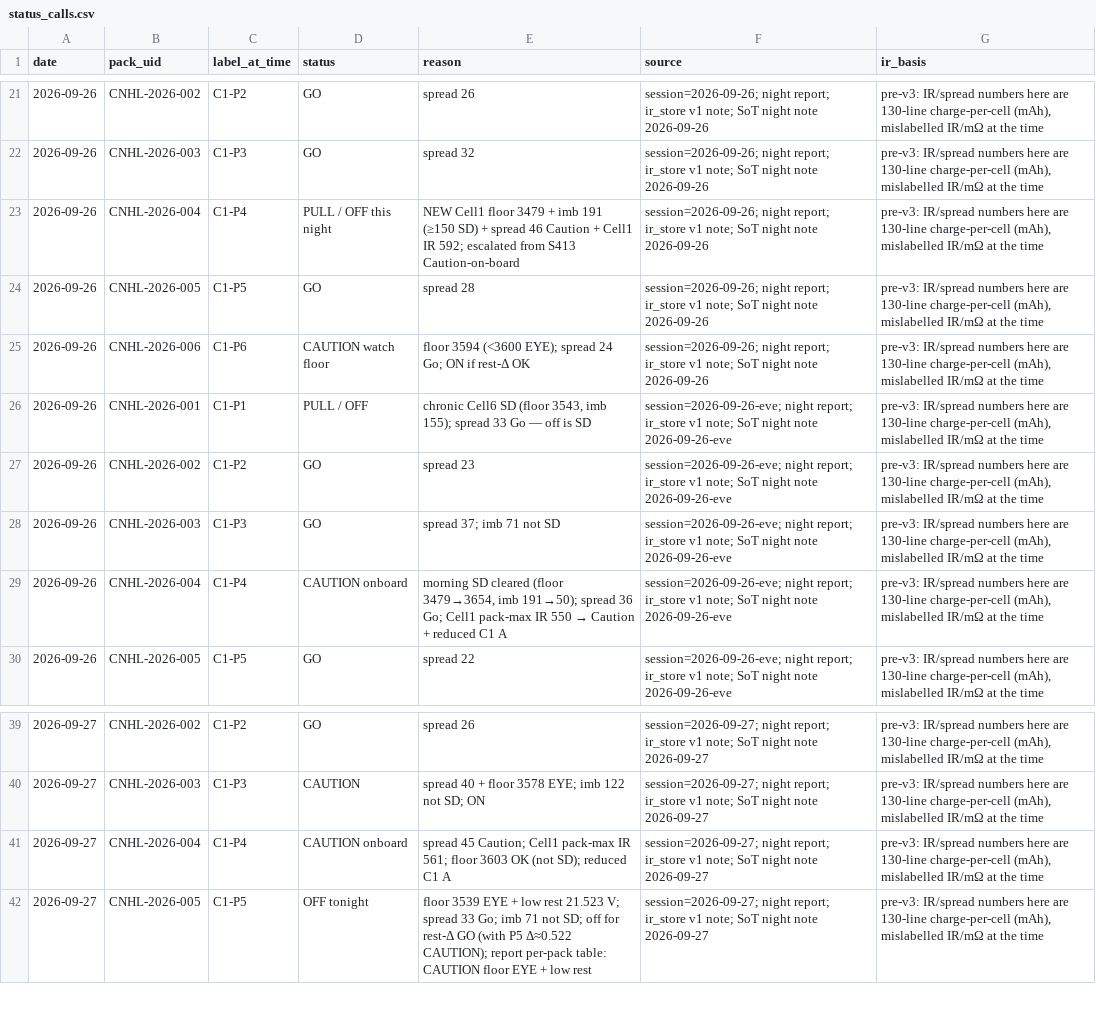
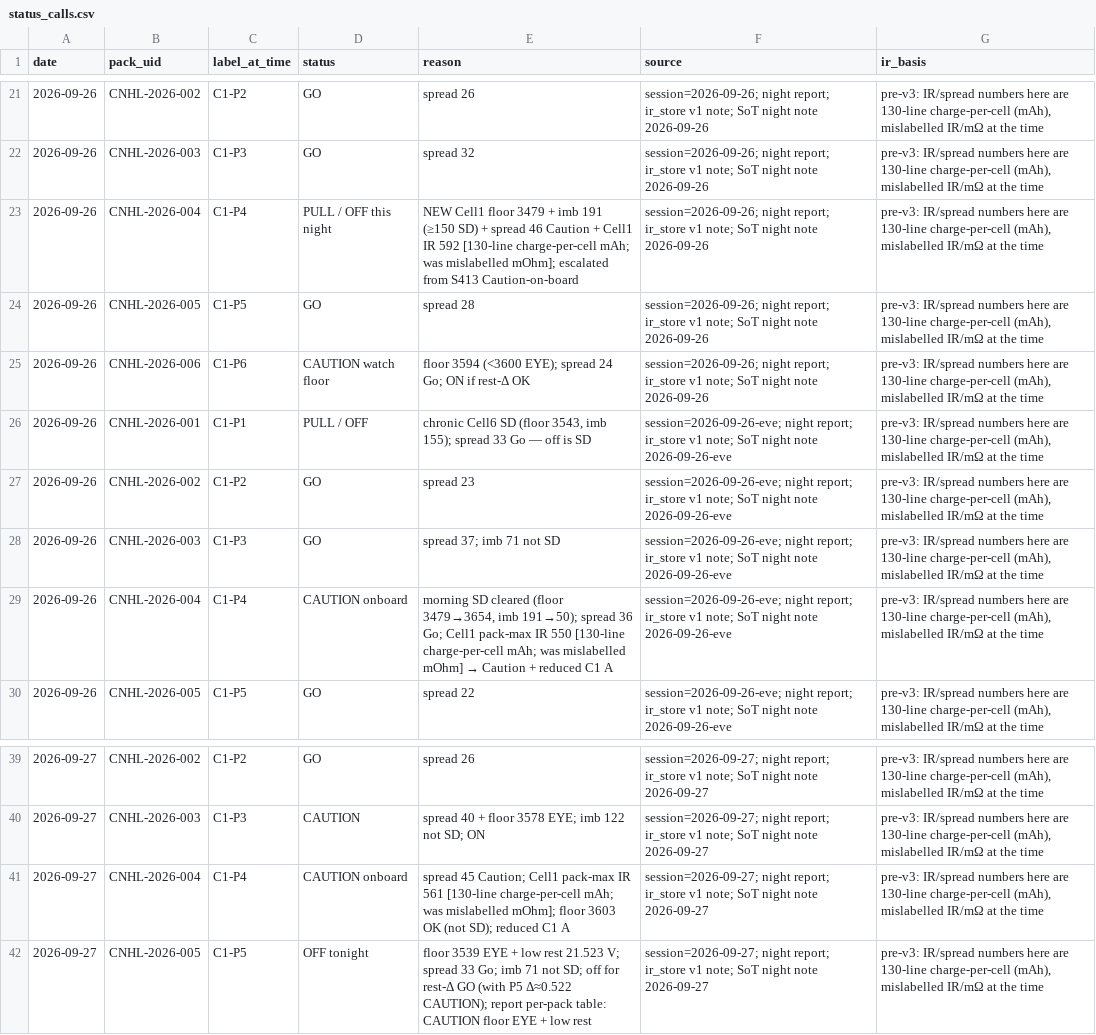
Before and after one commit to crpearson/site, a CSV file: data/v2/status_calls.csv, drawn as a sheet; only a part is shown, gaps mark what is left out; the diff names each change by its address in the sheet, - before the commit and + after, or states it on an @@ line.

```diff
--- a/data/v2/status_calls.csv
+++ b/data/v2/status_calls.csv
-E23 (reason): …Cell1 IR 592; escalated from…
+E23 (reason): …Cell1 IR 592 [130-line charge-per-cell mAh; was mislabelled mOhm]; escalated from…
@@ E29 (reason): …IR 550 → Caution… → …IR 550 [130-line charge-per-cell mAh; was mislabelled mOhm] → Caution… @@
-E41 (reason): …pack-max IR 561; floor 3603…
+E41 (reason): …pack-max IR 561 [130-line charge-per-cell mAh; was mislabelled mOhm]; floor 3603…
```
